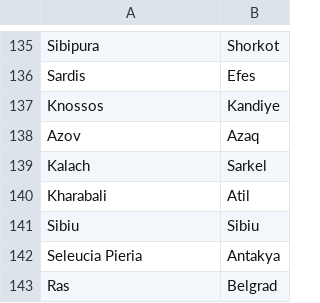
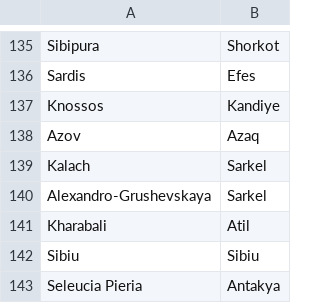
Before and after one commit to crossCiv4/DoC-Cross-Overhaul, a CSV file: Assets/Maps/Translations/Turkish.csv, drawn as a sheet; only a part is shown, gaps mark what is left out; the shorter side is filled out with more unchanged rows.

```diff
--- a/Assets/Maps/Translations/Turkish.csv
+++ b/Assets/Maps/Translations/Turkish.csv
@@ -139,2 +139,3 @@ Azov,Azaq
 Kalach,Sarkel
+Alexandro-Grushevskaya,Sarkel
 Kharabali,Atil
```
Also changed, not shown: 6 other files.
